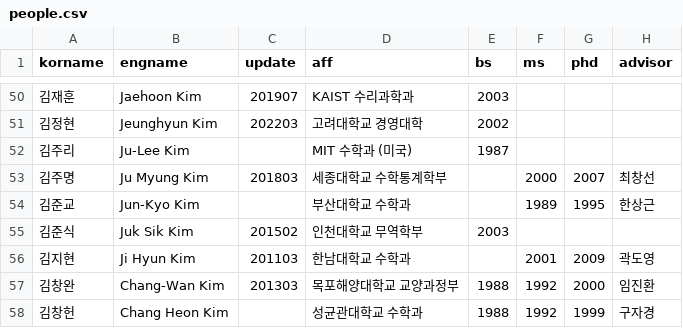
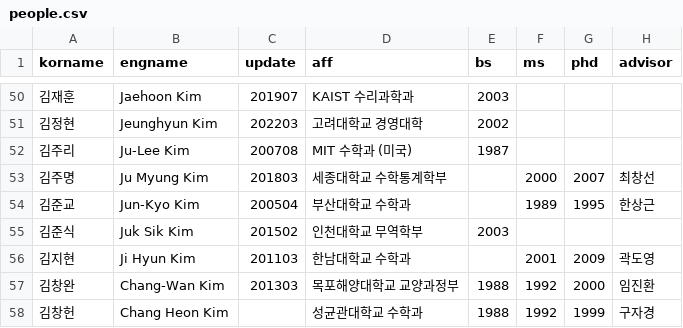
Before and after one commit to mathsci-kaist/mathsci-kaist.github.io, a CSV file: _data/people.csv, drawn as a sheet; only a part is shown, gaps mark what is left out; the diff covers the shown part only; the diff names each change by its address in the sheet, - before the commit and + after, or states it on an @@ line.

```diff
--- a/_data/people.csv
+++ b/_data/people.csv
-C52 (update): (empty)
+C52 (update): 200708
-C54 (update): (empty)
+C54 (update): 200504
```
Also changed, not shown: 47 edited cells elsewhere in this file.
